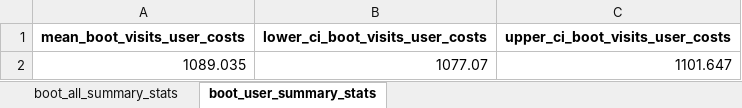
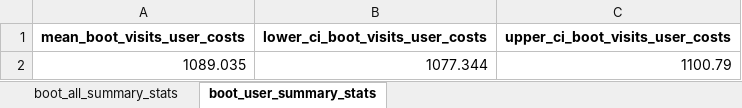
Before and after one commit to HEOR-NDORMS/OMOP-Validation-Study, an Excel workbook: CPRD Raw Analysis/Results/Output_costs_Raw-Unadjusted_Boot.xlsx, sheet boot_user_summary_stats, drawn as a sheet; values as stored, in another font and other column widths than the file's, no borders; the diff names each change by its address in the sheet, - before the commit and + after, or states it on an @@ line.

```diff
--- a/CPRD Raw Analysis/Results/Output_costs_Raw-Unadjusted_Boot.xlsx (sheet boot_user_summary_stats)
+++ b/CPRD Raw Analysis/Results/Output_costs_Raw-Unadjusted_Boot.xlsx (sheet boot_user_summary_stats)
-B2 (lower_ci_boot_visits_user_costs): 1077.07
+B2 (lower_ci_boot_visits_user_costs): 1077.344
-C2 (upper_ci_boot_visits_user_costs): 1101.647
+C2 (upper_ci_boot_visits_user_costs): 1100.79
```
Also changed, not shown: sheet boot_all_summary_stats, CPRD Raw Analysis/Results/Output_visits_Raw-Unadjusted_Boot.xlsx, CPRD Raw Analysis/Results/Output_yearly_costs_Raw-Unadjusted_Boot.xlsx, 1 other file.
